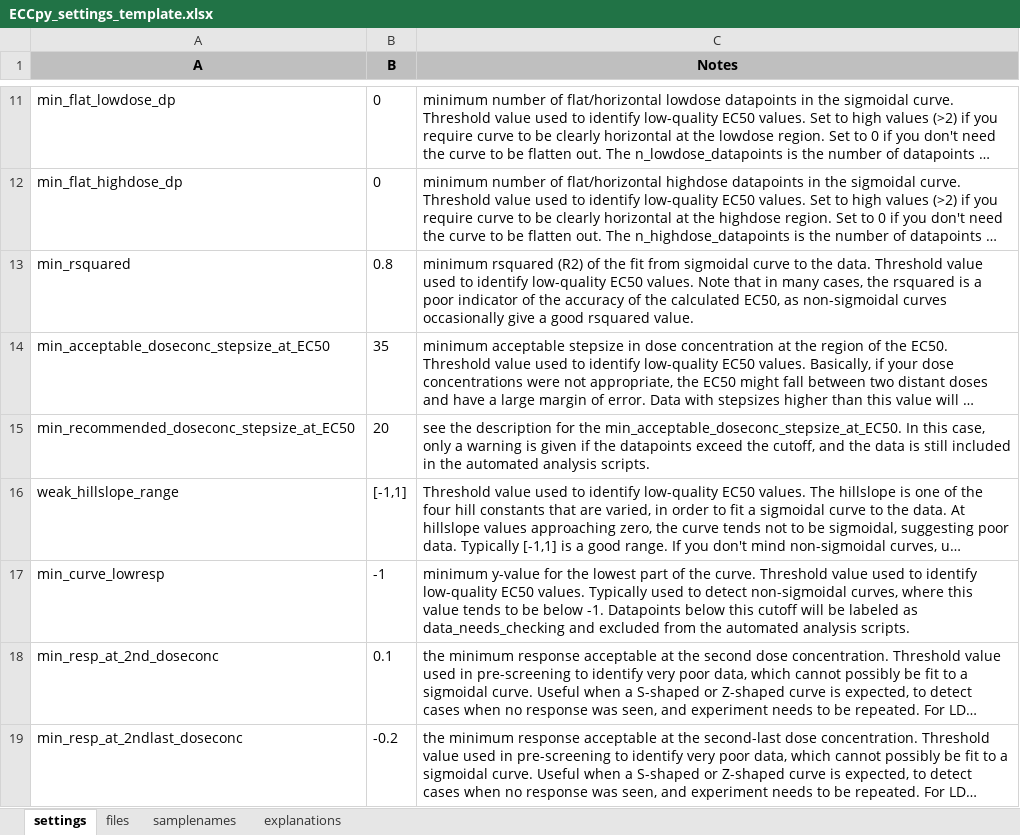
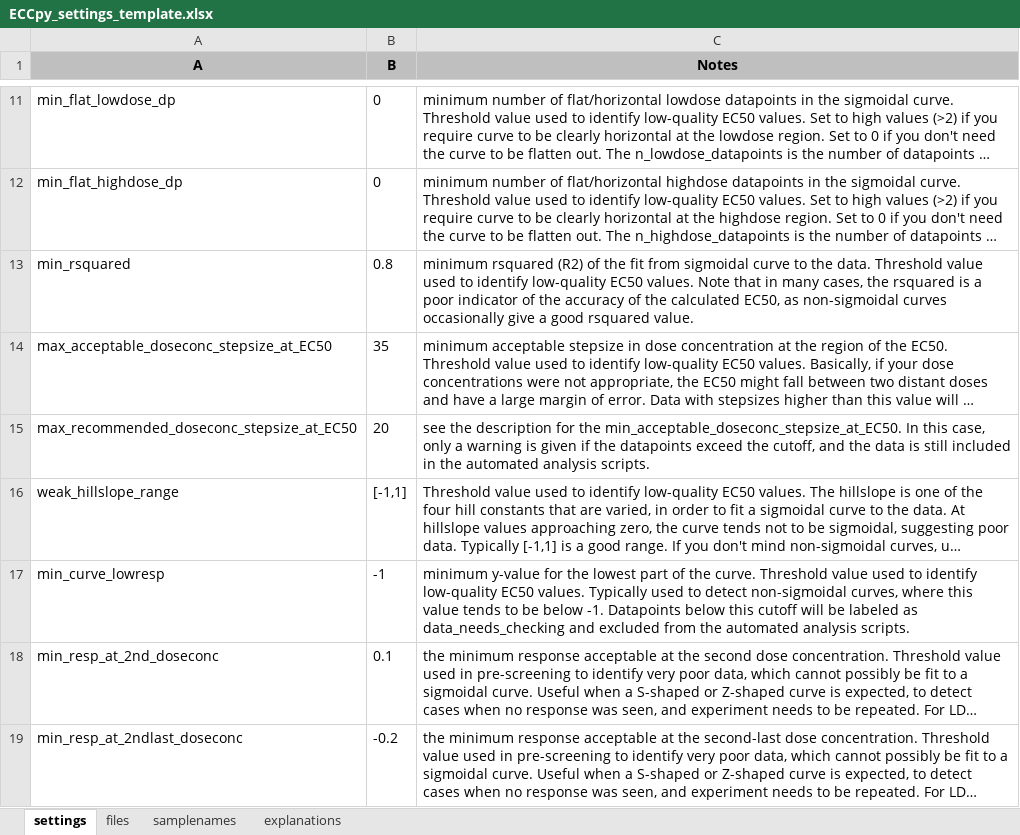
Before and after one commit to teese/eccpy, an Excel workbook: templates/ECCpy_settings_template.xlsx, sheet settings, drawn as a sheet; only a part is shown, gaps mark what is left out; long unchanged cells end in …; values as stored, in another font and other column widths than the file's, no borders; the diff names each change by its address in the sheet, - before the commit and + after, or states it on an @@ line.

Commit message:
Updated settings template to have max stepsize, not min. Fixed bug with display of SAXE and stepsize if stepsize threshold was exceeded.

```diff
--- a/templates/ECCpy_settings_template.xlsx (sheet settings)
+++ b/templates/ECCpy_settings_template.xlsx (sheet settings)
-A14 (A): min_acceptable_doseconc_stepsize_at_EC50
+A14 (A): max_acceptable_doseconc_stepsize_at_EC50
-A15 (A): min_recommended_doseconc_stepsize_at_EC50
+A15 (A): max_recommended_doseconc_stepsize_at_EC50
```
Also changed, not shown: 3 other files.
